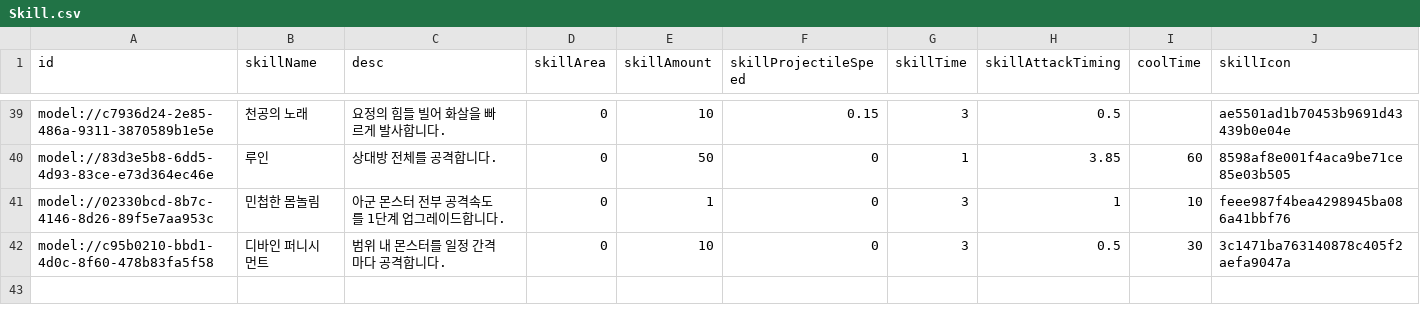
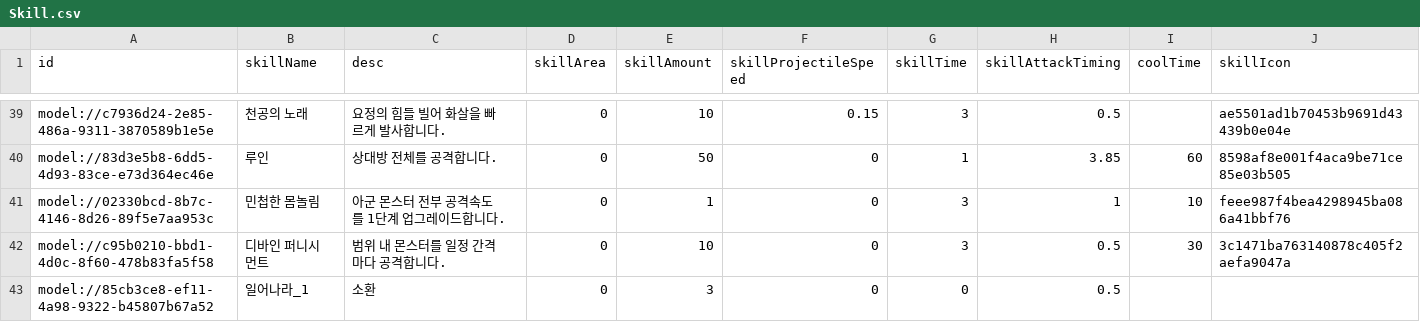
Before and after one commit to treenod-joshua/MapleWorlds, a CSV file: RootDesk/MyDesk/DataSets/Skill.csv, drawn as a sheet; only a part is shown, gaps mark what is left out.

```diff
--- a/RootDesk/MyDesk/DataSets/Skill.csv
+++ b/RootDesk/MyDesk/DataSets/Skill.csv
@@ -42 +42,2 @@ model://02330bcd-8b7c-4146-8d26-89f5e7aa953c,민첩한 몸놀림,아군 몬스
 model://c95b0210-bbd1-4d0c-8f60-478b83fa5f58,디바인 퍼니시먼트,범위 내 몬스터를 일정 간격마다 공격합니다.,0,10,0,3,0.5,30,3c1471ba763140878c405f2aefa9047a
+model://85cb3ce8-ef11-4a98-9322-b45807b67a52,일어나라_1,소환,0,3,0,0,0.5,,
```
Also changed, not shown: RootDesk/MyDesk/DataSets/Unit.csv, 9 other files.
